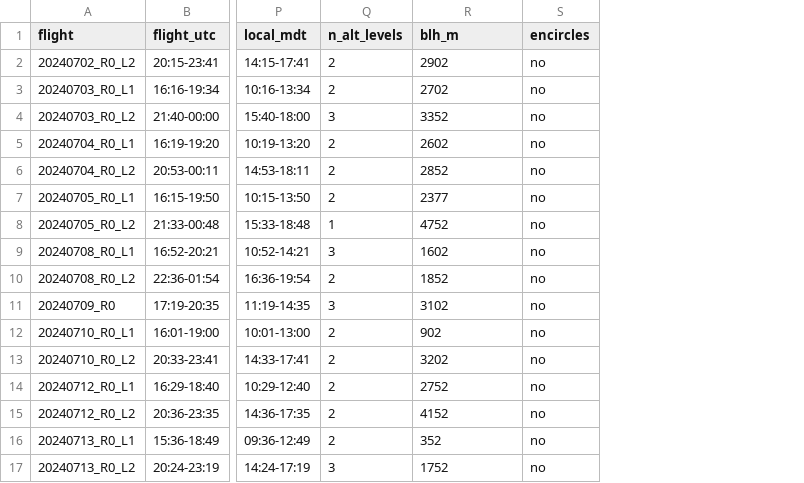
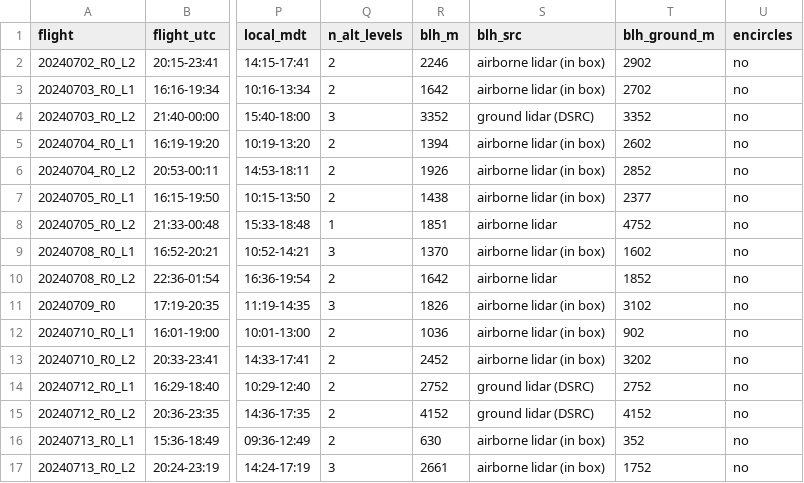
Before and after one commit to pdez90/methane_AMMBEC, a CSV file: results/flight_summary.csv, drawn as a sheet; only a part is shown, gaps mark what is left out; addresses are those after the commit; the diff names each change by its address in the sheet, - before the commit and + after, or states it on an @@ line.

```diff
--- a/results/flight_summary.csv
+++ b/results/flight_summary.csv
+column R (blh_m), rows 2-17: 2246 | 1642 | 3352 | 1394 | 1926 | 1438 | 1851 | 1370 | 1642 | 1826 | 1036 | 2452 | 2752 | 4152 | 630 | 2661
+column S (blh_src), rows 2-17: airborne lidar (in box) | airborne lidar (in box) | ground lidar (DSRC) | airborne lidar (in box) | airborne lidar (in box) | airborne lidar (in box) | airborne lidar | airborne lidar (in box) | airborne lidar | airborne lidar (in box) | airborne lidar (in box) | airborne lidar (in box) | ground lidar (DSRC) | ground lidar (DSRC) | airborne lidar (in box) | airborne lidar (in box)
-T1: blh_m
+T1: blh_ground_m
```
Also changed, not shown: results/closeloop_diagnostic.csv, results/denver_curtain_screen.csv, 23 other files.
